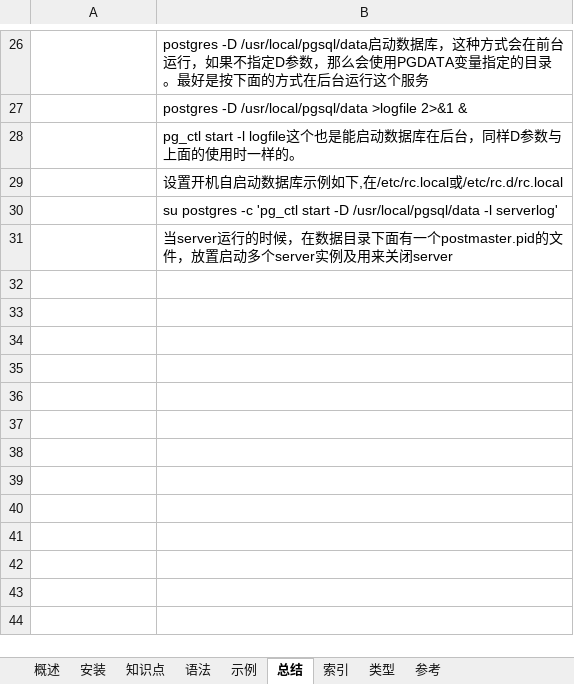
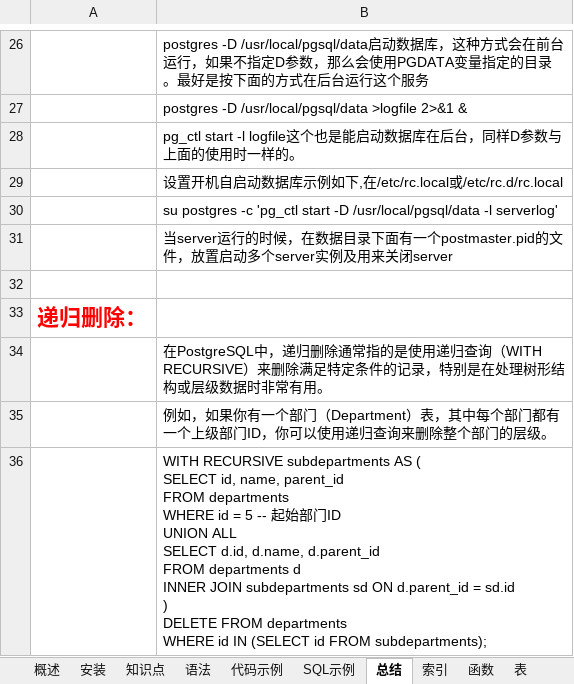
Before and after one commit to guo7892000/StudyNotes, an Excel workbook: 40_数据库/学习笔记_RDBMS_PostgreSql.xlsx, sheet 总结, drawn as a sheet; only a part is shown, gaps mark what is left out; values as stored, in another font and other column widths than the file's, no borders; ↵ is a line break in a cell; the diff names each change by its address in the sheet, - before the commit and + after, or states it on an @@ line.

```diff
--- a/40_数据库/学习笔记_RDBMS_PostgreSql.xlsx (sheet 总结)
+++ b/40_数据库/学习笔记_RDBMS_PostgreSql.xlsx (sheet 总结)
-sheet tab: 示例
+sheet tab: 代码示例
+sheet tab: SQL示例
+sheet tab: 函数
+sheet tab: 表
+row 32: (empty)
+row 33: 递归删除：
+row 34:  | 在PostgreSQL中，递归删除通常指的是使用递归查询（WITH RECURSIVE）来删除满足特定条件的记录，特别是在处理树形结构或层级数据时非常有用。
+row 35:  | 例如，如果你有一个部门（Department）表，其中每个部门都有一个上级部门ID，你可以使用递归查询来删除整个部门的层级。
+row 36:  | WITH RECURSIVE subdepartments AS ( ↵ SELECT id, name, parent_id ↵ FROM departments ↵ WHERE id = 5 -- 起始部门ID ↵ UNION ALL ↵ SELECT d.id, d.name, d.parent_id ↵ FROM departments d ↵ INNER JOIN subdepartments sd ON d.parent_id = sd.id ↵ ) ↵ DELETE FROM departments ↵ WHERE id IN (SELECT id FROM subdepartments);
```
Also changed, not shown: other sheet tabs, 1 other file.
